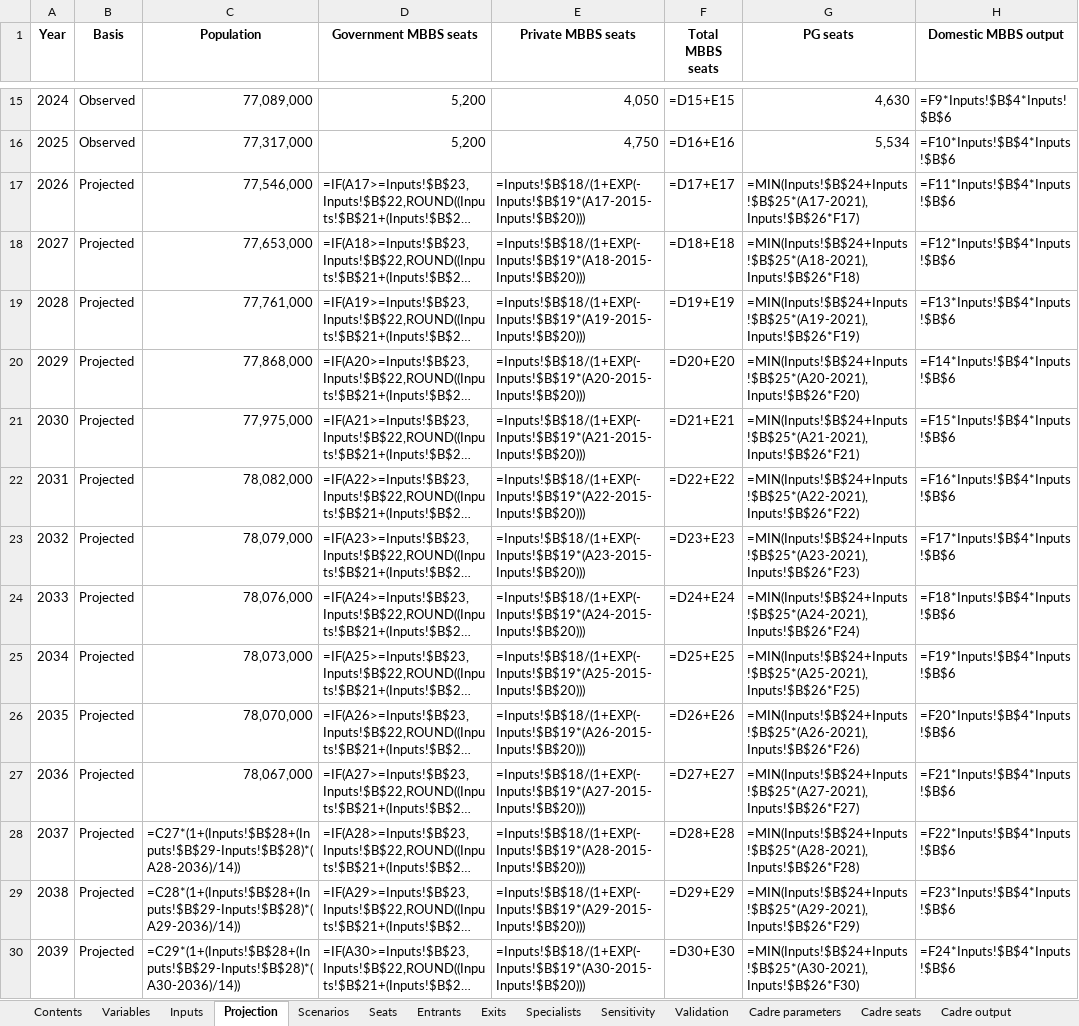
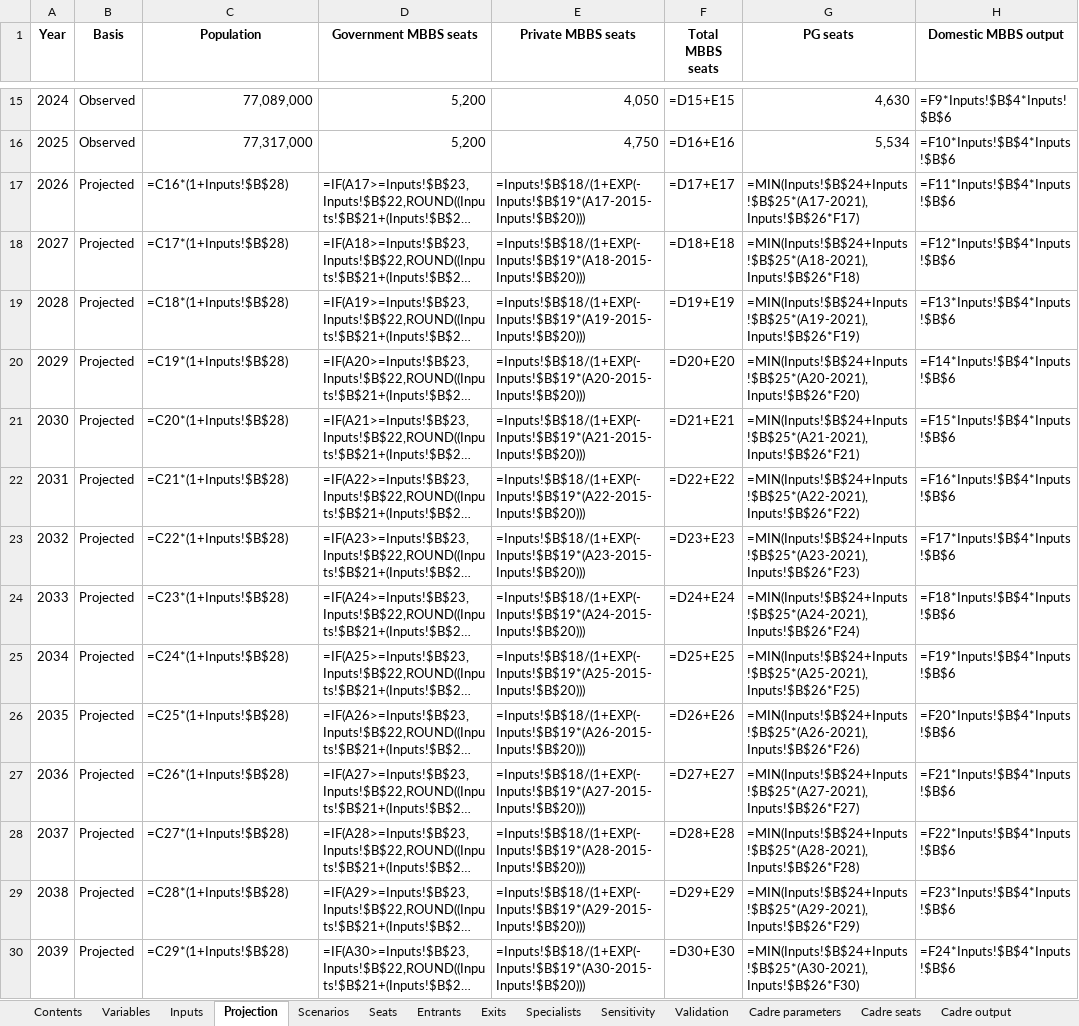
Before and after one commit to Shanchhith/tn-workforce-dashboard, an Excel workbook: TN_Health_Workforce_Projections_2050.xlsx, sheet Projection, drawn as a sheet; only a part is shown, gaps mark what is left out; long unchanged cells end in …; values as stored, in another font and other column widths than the file's, no borders; formulas without a stored value are shown as written; charts and pictures not drawn; the diff covers the shown part only; the diff names each change by its address in the sheet, - before the commit and + after, or states it on an @@ line.

```diff
--- a/TN_Health_Workforce_Projections_2050.xlsx (sheet Projection)
+++ b/TN_Health_Workforce_Projections_2050.xlsx (sheet Projection)
-C17 (Population): 77,546,000
+C17 (Population): =C16*(1+Inputs!$B$28)
-C18 (Population): 77,653,000
+C18 (Population): =C17*(1+Inputs!$B$28)
-C19 (Population): 77,761,000
+C19 (Population): =C18*(1+Inputs!$B$28)
-C20 (Population): 77,868,000
+C20 (Population): =C19*(1+Inputs!$B$28)
-C21 (Population): 77,975,000
+C21 (Population): =C20*(1+Inputs!$B$28)
-C22 (Population): 78,082,000
+C22 (Population): =C21*(1+Inputs!$B$28)
-C23 (Population): 78,079,000
+C23 (Population): =C22*(1+Inputs!$B$28)
-C24 (Population): 78,076,000
+C24 (Population): =C23*(1+Inputs!$B$28)
-C25 (Population): 78,073,000
+C25 (Population): =C24*(1+Inputs!$B$28)
-C26 (Population): 78,070,000
+C26 (Population): =C25*(1+Inputs!$B$28)
-C27 (Population): 78,067,000
+C27 (Population): =C26*(1+Inputs!$B$28)
-C28 (Population): =C27*(1+(Inputs!$B$28+(Inputs!$B$29-Inputs!$B$28)*(A28-2036)/14))
+C28 (Population): =C27*(1+Inputs!$B$28)
-C29 (Population): =C28*(1+(Inputs!$B$28+(Inputs!$B$29-Inputs!$B$28)*(A29-2036)/14))
+C29 (Population): =C28*(1+Inputs!$B$28)
-C30 (Population): =C29*(1+(Inputs!$B$28+(Inputs!$B$29-Inputs!$B$28)*(A30-2036)/14))
+C30 (Population): =C29*(1+Inputs!$B$28)
```
Also changed, not shown: 12 edited cells elsewhere in this sheet, sheet Inputs, sheet Provenance, sheet Scenarios, sheet Assumptions, sheet Parameters, sheet Sensitivity, 2 more sheets, 5 other files.
